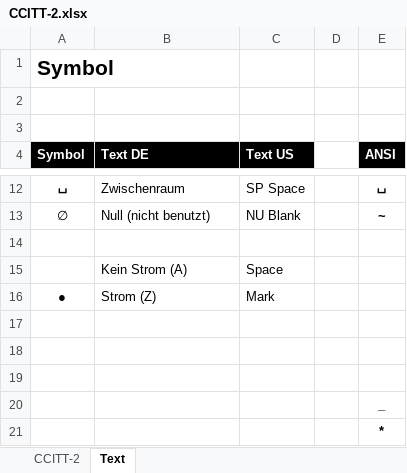
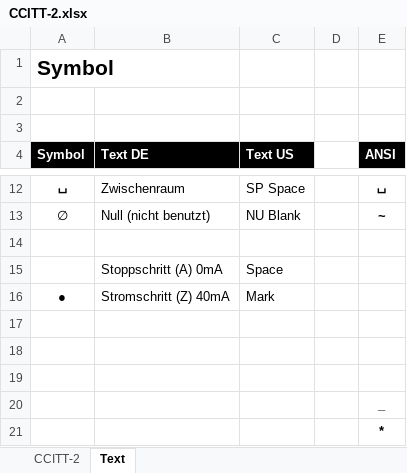
Before and after one commit to fablab-wue/piTelex, an Excel workbook: CCITT-2.xlsx, sheet Text, drawn as a sheet; only a part is shown, gaps mark what is left out; values as stored, in another font and other column widths than the file's, no borders; the diff names each change by its address in the sheet, - before the commit and + after, or states it on an @@ line.

Commit message:
Added CCITT-2 overview sheet

```diff
--- a/CCITT-2.xlsx (sheet Text)
+++ b/CCITT-2.xlsx (sheet Text)
-B15 (Text DE): Kein Strom (A)
+B15 (Text DE): Stoppschritt (A) 0mA
-B16 (Text DE): Strom (Z)
+B16 (Text DE): Stromschritt (Z) 40mA
```
